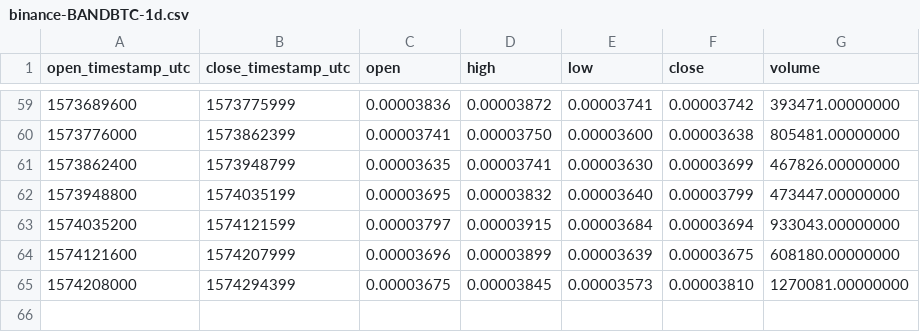
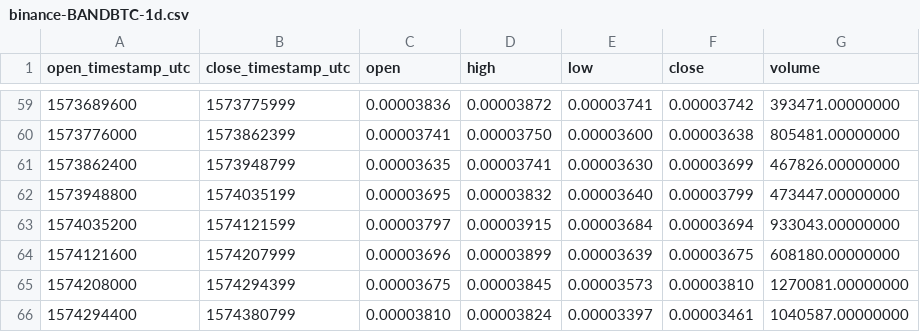
Before and after one commit to cryptobigbro/binance-BANDBTC, a CSV file: binance-BANDBTC-1d.csv, drawn as a sheet; only a part is shown, gaps mark what is left out; the diff names each change by its address in the sheet, - before the commit and + after, or states it on an @@ line.

```diff
--- a/binance-BANDBTC-1d.csv
+++ b/binance-BANDBTC-1d.csv
+row 66: 1574294400 | 1574380799 | 0.00003810 | 0.00003824 | 0.00003397 | 0.00003461 | 1040587.00000000
```
Also changed, not shown: binance-BANDBTC-1h.csv.
